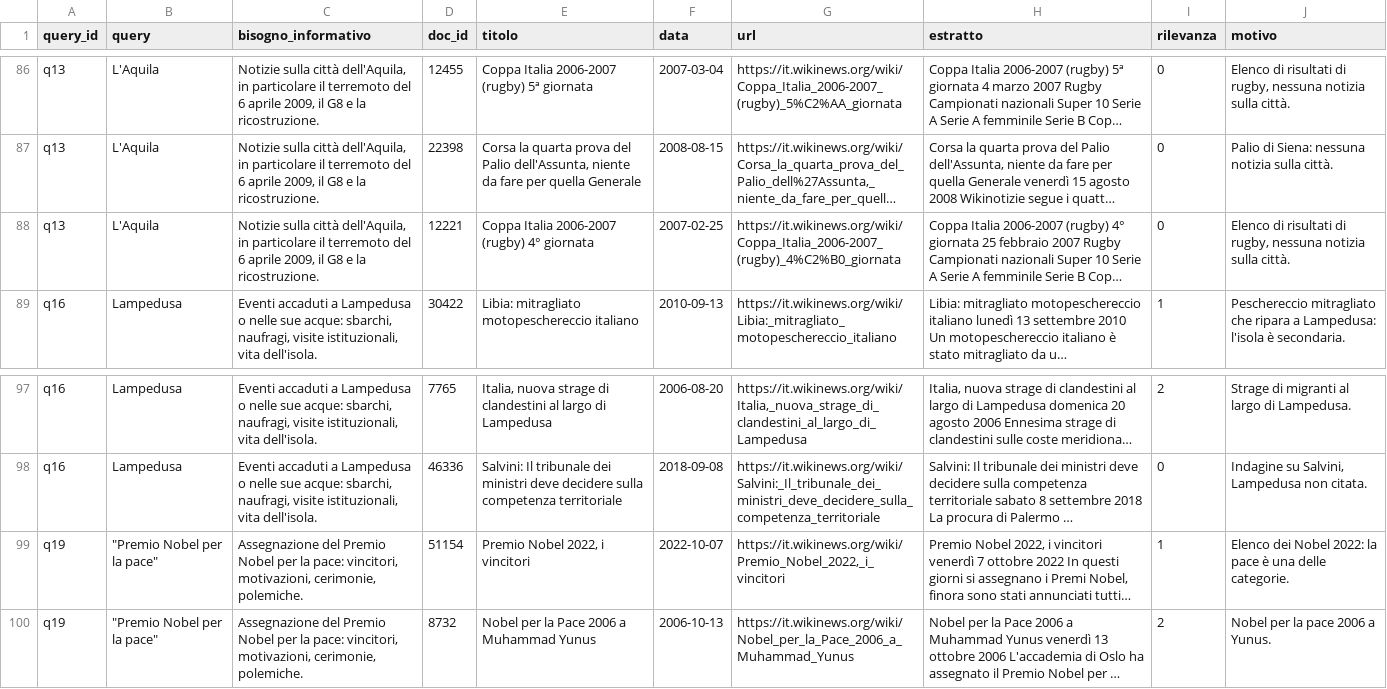
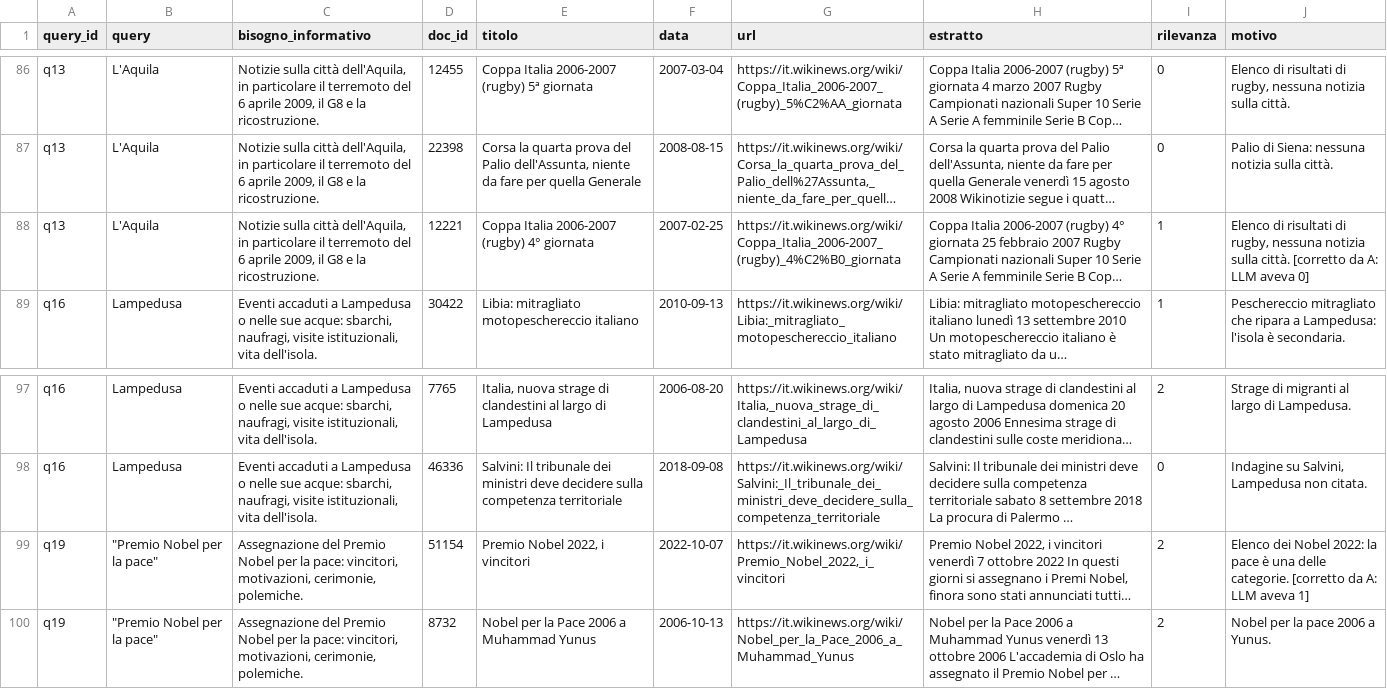
Before and after one commit to samuelecapoccia/homework-4-ingegneria-dei-dati, a CSV file: eval/pools/pool_A.csv, drawn as a sheet; only a part is shown, gaps mark what is left out; long unchanged cells end in …; the diff covers the shown part only; the diff names each change by its address in the sheet, - before the commit and + after, or states it on an @@ line.

```diff
--- a/eval/pools/pool_A.csv
+++ b/eval/pools/pool_A.csv
-I88 (rilevanza): 0
+I88 (rilevanza): 1
-J88 (motivo): …sulla città.
+J88 (motivo): …sulla città. [corretto da A: LLM aveva 0]
-I99 (rilevanza): 1
+I99 (rilevanza): 2
-J99 (motivo): …delle categorie.
+J99 (motivo): …delle categorie. [corretto da A: LLM aveva 1]
```
Also changed, not shown: 10 edited cells elsewhere in this file, 3 other files.
